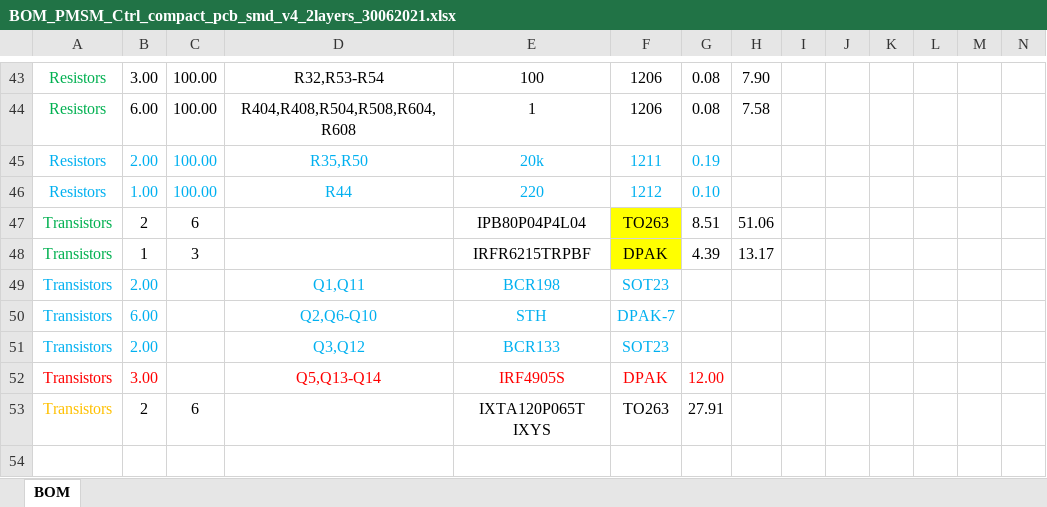
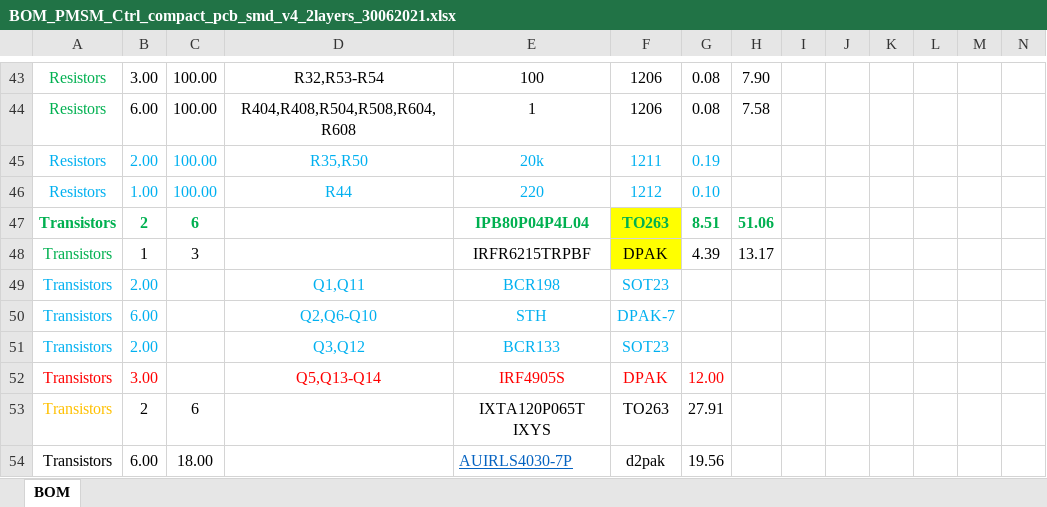
Before and after one commit to AlexTimofte/EBike_HW, an Excel workbook: OnePCB/HW/Doc/BOM_PMSM_Ctrl_compact_pcb_smd_v4_2layers_30062021.xlsx, sheet BOM, drawn as a sheet; only a part is shown, gaps mark what is left out; values as stored, in another font and other column widths than the file's, no borders; the diff names each change by its address in the sheet, - before the commit and + after, or states it on an @@ line.

```diff
--- a/OnePCB/HW/Doc/BOM_PMSM_Ctrl_compact_pcb_smd_v4_2layers_30062021.xlsx (sheet BOM)
+++ b/OnePCB/HW/Doc/BOM_PMSM_Ctrl_compact_pcb_smd_v4_2layers_30062021.xlsx (sheet BOM)
-A47:C47 bold: off
+A47:C47 bold: on
-B47:C47 text colour: black
+B47:C47 text colour: #00B050
@@ E47:H47 bold: off → on, text colour: black → #00B050 @@
+row 54: Transistors | 6.00 | 18.00 |  | AUIRLS4030-7P | d2pak | 19.56
```
Also changed, not shown: 20 other files.
